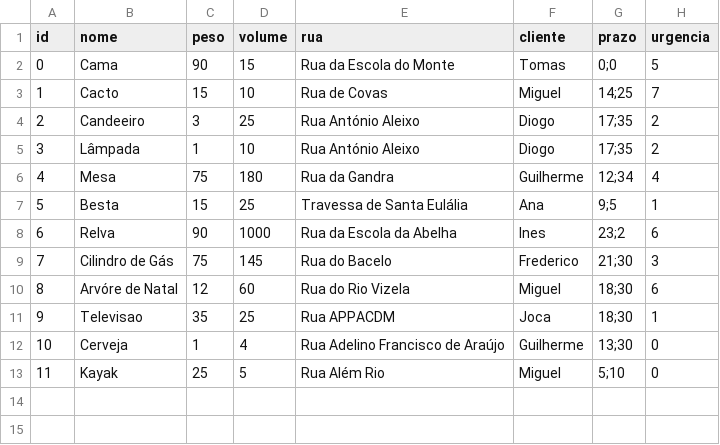
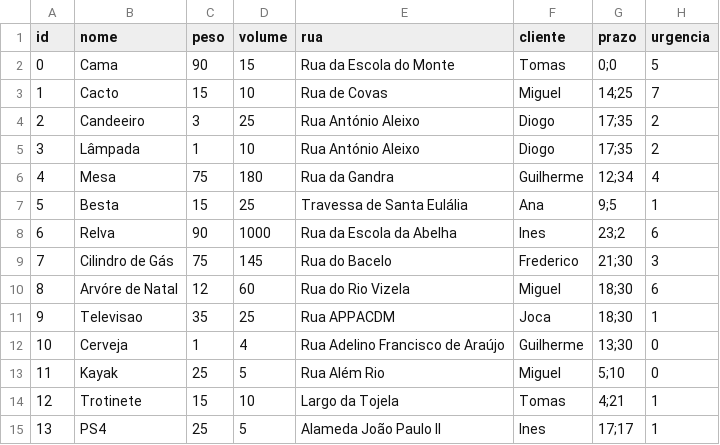
Before and after one commit to inesvicente2001/IA, a CSV file: TPIAFase2/DB/Encomendas.csv, drawn as a sheet; the diff names each change by its address in the sheet, - before the commit and + after, or states it on an @@ line.

```diff
--- a/TPIAFase2/DB/Encomendas.csv
+++ b/TPIAFase2/DB/Encomendas.csv
+row 14: 12 | Trotinete | 15 | 10 | Largo da Tojela | Tomas | 4;21 | 1
+row 15: 13 | PS4 | 25 | 5 | Alameda João Paulo II | Ines | 17;17 | 1
```
Also changed, not shown: 4 other files.
